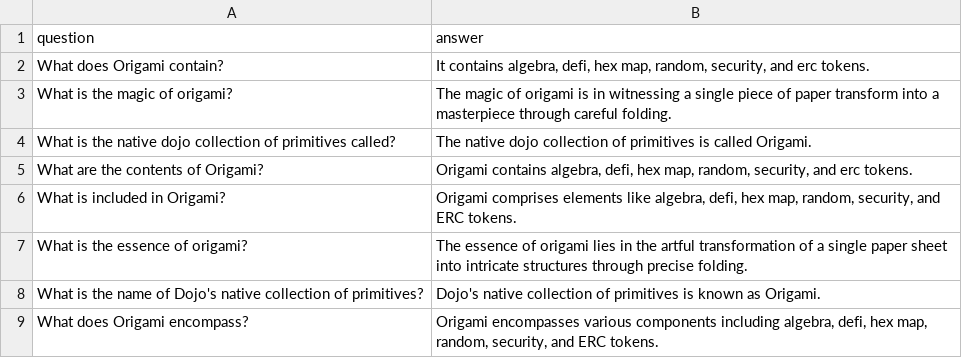
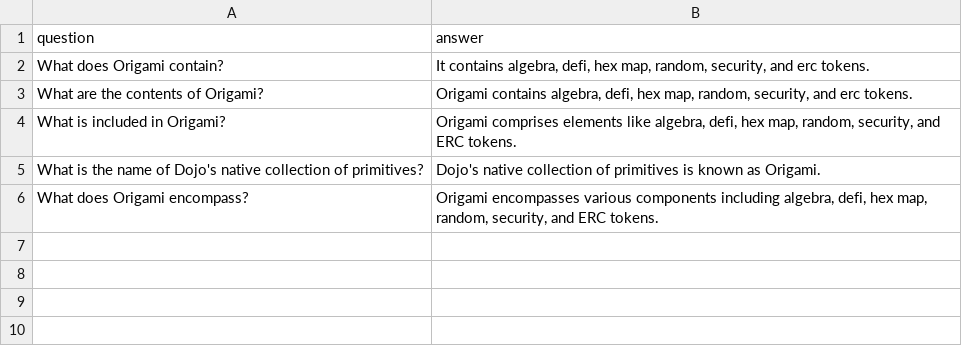
Before and after one commit to StarkWizard/cairo-llm, a CSV file: corpus_src/train/Dojo/Dojo_Origami.csv, drawn as a sheet; the diff names each change by its address in the sheet, - before the commit and + after, or states it on an @@ line.

```diff
--- a/corpus_src/train/Dojo/Dojo_Origami.csv
+++ b/corpus_src/train/Dojo/Dojo_Origami.csv
-row 3: What is the magic of origami? | The magic of origami is in witnessing a single piece of paper transform into a masterpiece through careful folding.
-row 4: What is the native dojo collection of primitives called? | The native dojo collection of primitives is called Origami.
-row 7: What is the essence of origami? | The essence of origami lies in the artful transformation of a single paper sheet into intricate structures through precise folding.
```
Also changed, not shown: corpus_src/train/Cairo-book/arrays.csv, corpus_src/train/Cairo-book/starkli.csv, 13 other files.
